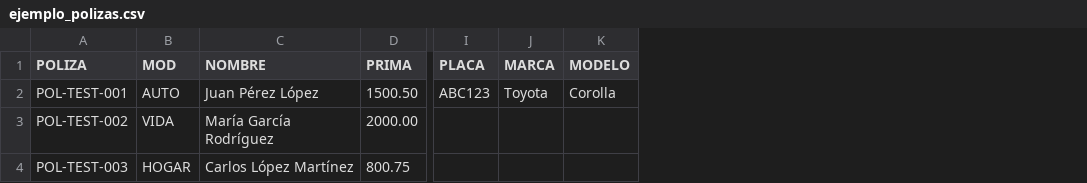
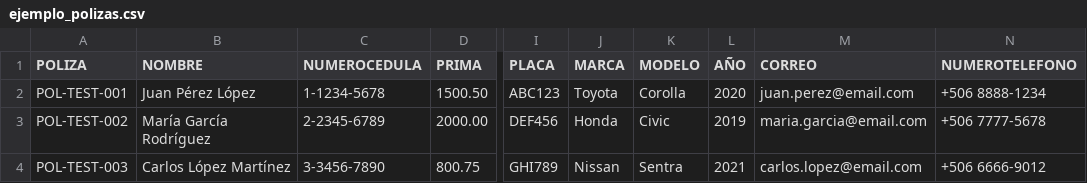
Before and after one commit to davila06/SIIGESE, a CSV file: ejemplo_polizas.csv, drawn as a sheet; only a part is shown, gaps mark what is left out; removed rows and columns are numbered as before the commit, all else as after; the diff names each change by its address in the sheet, - before the commit and + after, or states it on an @@ line.

Commit message:
Actualizar formato de ejemplo_polizas.csv - Eliminar columna MOD y agregar campos nuevos (NUMEROCEDULA, AÑO, CORREO, NUMEROTELEFONO)

```diff
--- a/ejemplo_polizas.csv
+++ b/ejemplo_polizas.csv
-column B (MOD), rows 2-4: AUTO | VIDA | HOGAR
+column C (NUMEROCEDULA), rows 2-4: 1-1234-5678 | 2-2345-6789 | 3-3456-7890
+column L (AÑO), rows 2-4: 2020 | 2019 | 2021
+column M (CORREO), rows 2-4: juan.perez@email.com | maria.garcia@email.com | carlos.lopez@email.com
+column N (NUMEROTELEFONO), rows 2-4: +506 8888-1234 | +506 7777-5678 | +506 6666-9012
-I3 (PLACA): (empty)
+I3 (PLACA): DEF456
-J3 (MARCA): (empty)
+J3 (MARCA): Honda
-K3 (MODELO): (empty)
+K3 (MODELO): Civic
-I4 (PLACA): (empty)
+I4 (PLACA): GHI789
-J4 (MARCA): (empty)
+J4 (MARCA): Nissan
-K4 (MODELO): (empty)
+K4 (MODELO): Sentra
```
